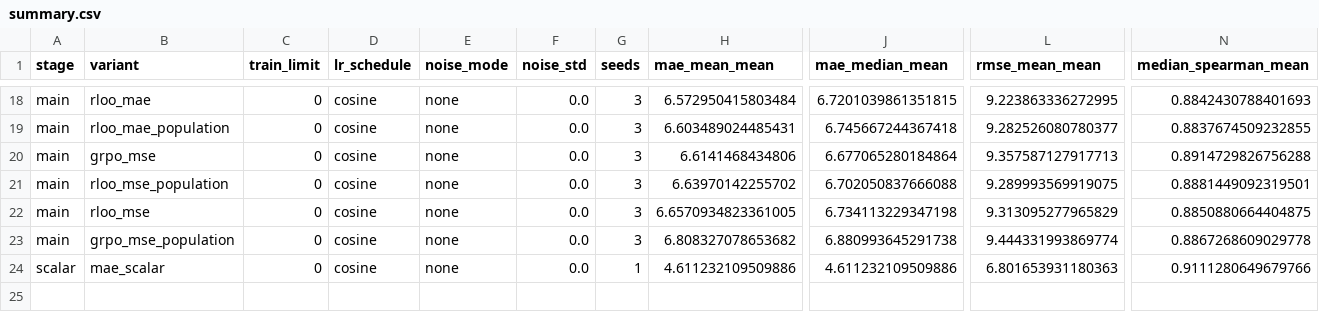
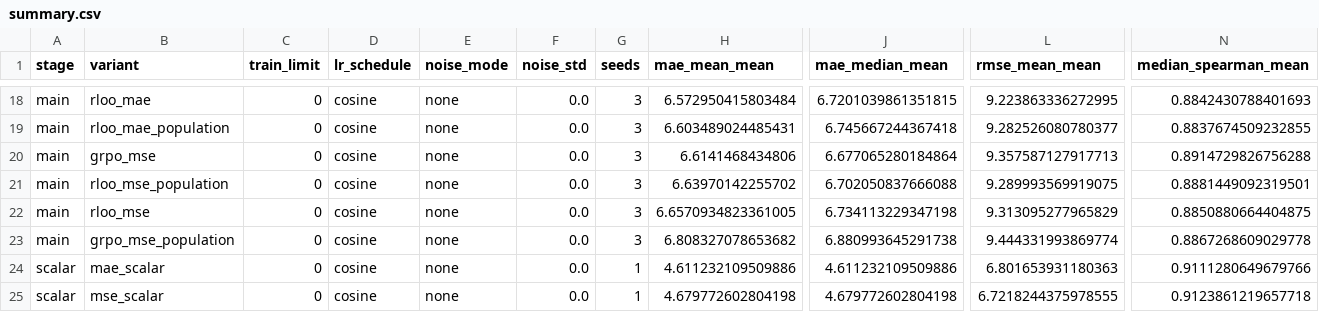
Before and after one commit to nlyu1/maxrl-statistics, a CSV file: experiments/utkface/scaled/summary.csv, drawn as a sheet; only a part is shown, gaps mark what is left out; rows hold the shown columns only; the diff names each change by its address in the sheet, - before the commit and + after, or states it on an @@ line.

```diff
--- a/experiments/utkface/scaled/summary.csv
+++ b/experiments/utkface/scaled/summary.csv
+row 25: scalar | mse_scalar | 0 | cosine | none | 0.0 | 1 | 4.679772602804198 | 4.679772602804198 | 6.7218244375978555 | 0.9123861219657718
```
Also changed, not shown: experiments/utkface/scaled/dashboard-curves.csv, experiments/utkface/scaled/dashboard-runs.csv, 22 other files.
